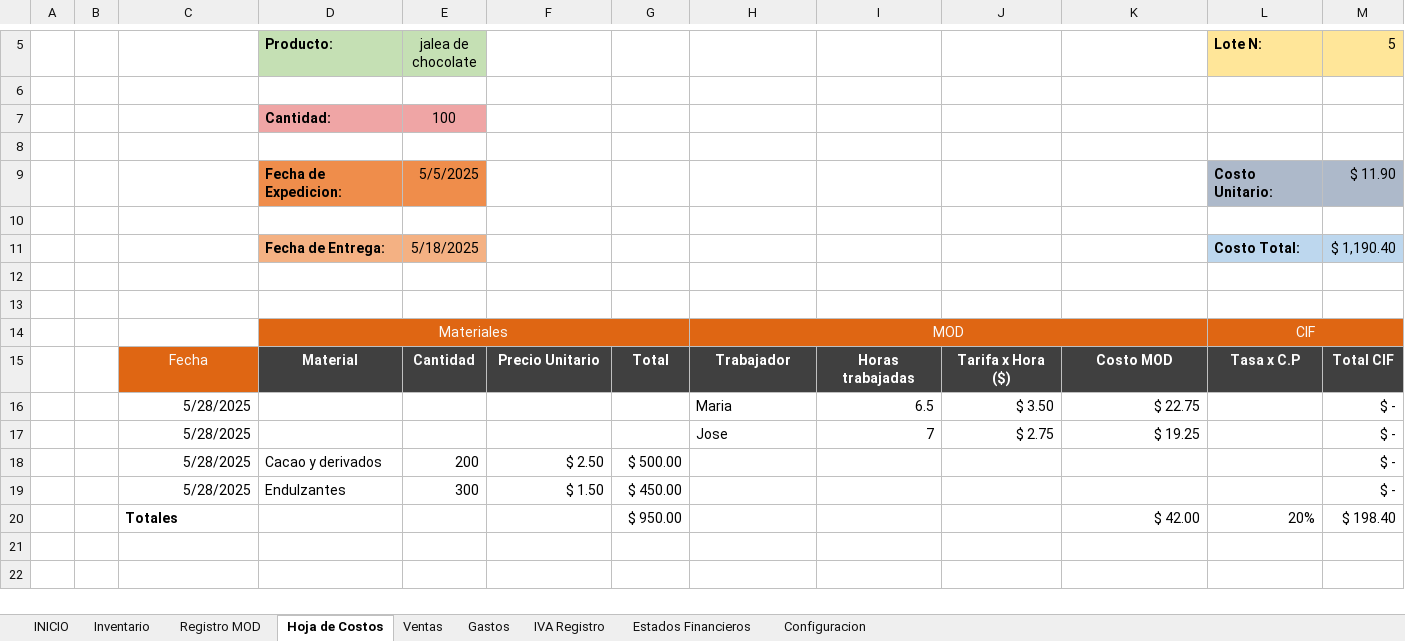
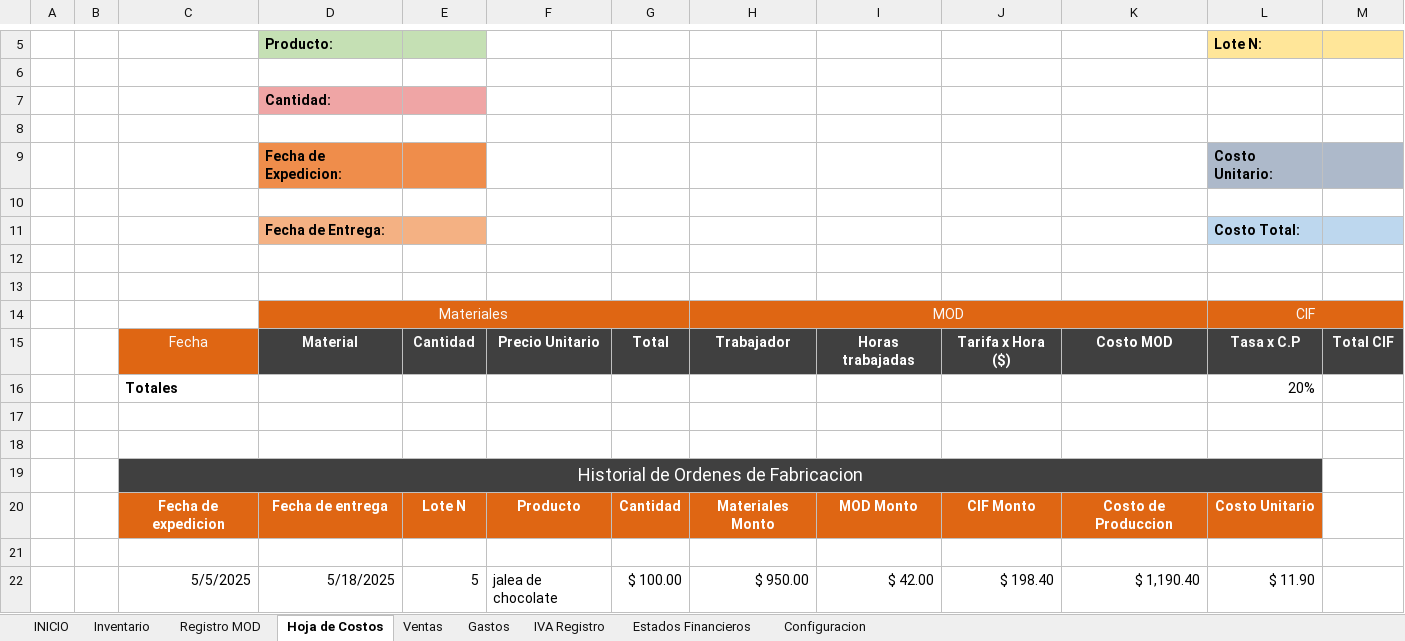
Before and after one commit to crisb313/Sistema_Contable, an Excel workbook: Chocolate-Del-Negrito.xlsm, sheet Hoja de Costos, drawn as a sheet; only a part is shown, gaps mark what is left out; values as stored, in another font and other column widths than the file's, no borders; charts and pictures and table styles not drawn; removed rows and columns are numbered as before the commit, all else as after; the diff names each change by its address in the sheet, - before the commit and + after, or states it on an @@ line.

Commit message:
Costeo terminado

```diff
--- a/Chocolate-Del-Negrito.xlsm (sheet Hoja de Costos)
+++ b/Chocolate-Del-Negrito.xlsm (sheet Hoja de Costos)
-E5: jalea de chocolate
+E5: (empty)
-M5: 5
+M5: (empty)
-E7: 100
+E7: (empty)
-E9: 5/5/2025
+E9: (empty)
-M9: $ 11.90
+M9: (empty)
-E11: 5/18/2025
+E11: (empty)
-M11: $ 1,190.40
+M11: (empty)
-row 16:  |  | 5/28/2025 |  |  |  |  | Maria | 6.5 | $ 3.50 | $ 22.75 |  | $ -
-row 17:  |  | 5/28/2025 |  |  |  |  | Jose | 7 | $ 2.75 | $ 19.25 |  | $ -
+row 16:  |  | Totales |  |  |  |  |  |  |  |  | 20%
-row 17:  |  | 5/28/2025 | Cacao y derivados | 200 | $ 2.50 | $ 500.00 |  |  |  |  |  | $ -
+row 17: (empty)
-row 18:  |  | 5/28/2025 | Endulzantes | 300 | $ 1.50 | $ 450.00 |  |  |  |  |  | $ -
+row 18: (empty)
+row 19:  |  | Historial de Ordenes de Fabricacion
+row 20:  |  | Fecha de expedicion | Fecha de entrega | Lote N | Producto | Cantidad | Materiales Monto | MOD Monto | CIF Monto | Costo de Produccion | Costo Unitario
-row 21:  |  | Totales |  |  |  | $ 950.00 |  |  |  | $ 42.00 | 20% | $ 198.40
+row 21: (empty)
+row 22:  |  | 5/5/2025 | 5/18/2025 | 5 | jalea de chocolate | $ 100.00 | $ 950.00 | $ 42.00 | $ 198.40 | $ 1,190.40 | $ 11.90
```
Also changed, not shown: sheet Configuracion.
